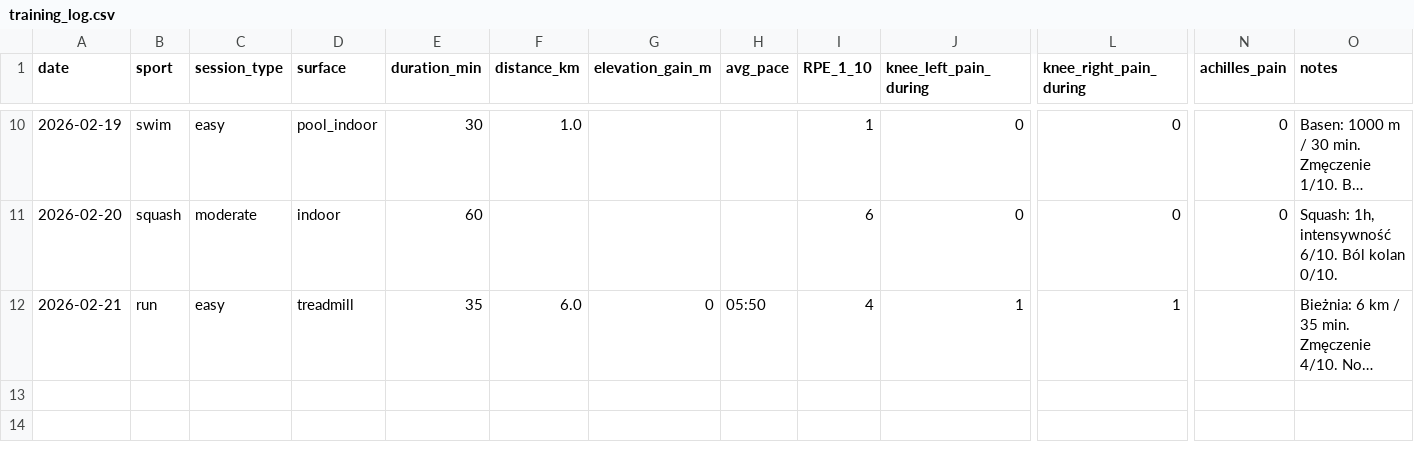
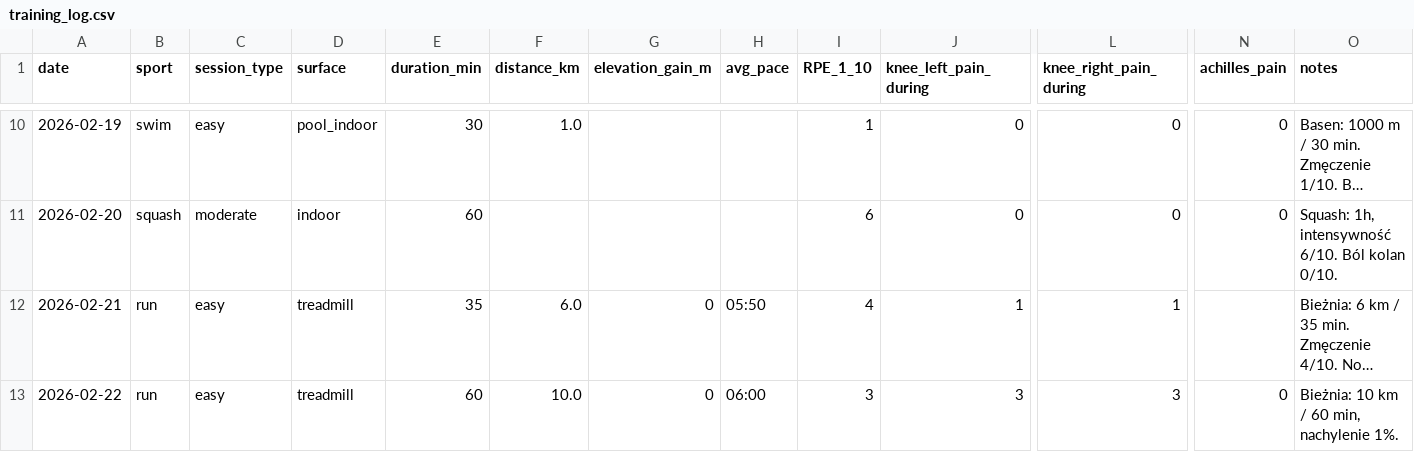
Before and after one commit to Meser6/Trenejro, a CSV file: data/training_log.csv, drawn as a sheet; only a part is shown, gaps mark what is left out; long unchanged cells end in …; rows hold the shown columns only; the diff names each change by its address in the sheet, - before the commit and + after, or states it on an @@ line.

```diff
--- a/data/training_log.csv
+++ b/data/training_log.csv
+row 13: 2026-02-22 | run | easy | treadmill | 60 | 10.0 | 0 | 06:00 | 3 | 3 | 3 | 0 | Bieżnia: 10 km / 60 min, nachylenie 1%.
```
Also changed, not shown: 3 other files.
